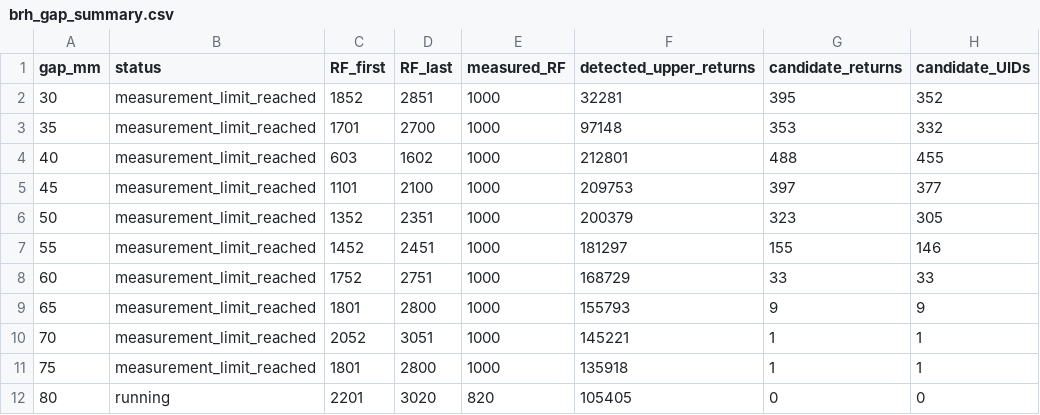
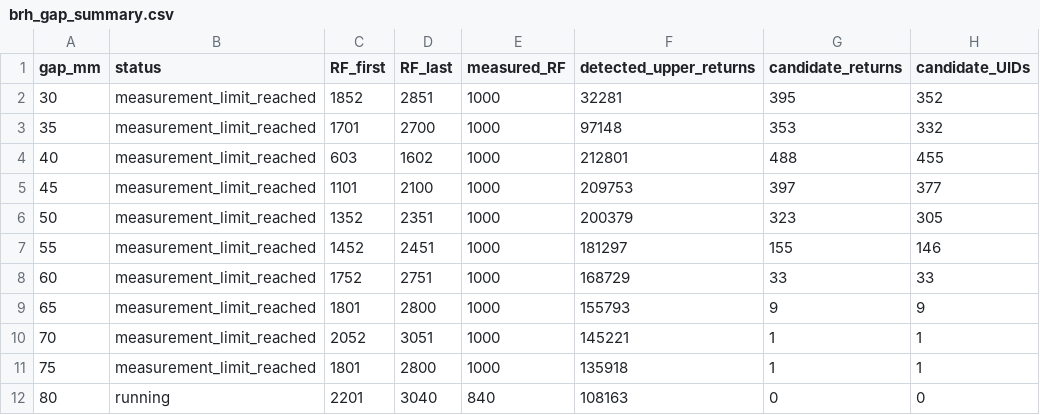
Before and after one commit to YGLSNU/eduPIC_PAL_RF-sheath, a CSV file: results/261124_BRH_gap20-80_step5/brh_gap_summary.csv, drawn as a sheet; only a part is shown; the diff names each change by its address in the sheet, - before the commit and + after, or states it on an @@ line.

```diff
--- a/results/261124_BRH_gap20-80_step5/brh_gap_summary.csv
+++ b/results/261124_BRH_gap20-80_step5/brh_gap_summary.csv
-D12 (RF_last): 3020
+D12 (RF_last): 3040
-E12 (measured_RF): 820
+E12 (measured_RF): 840
-F12 (detected_upper_returns): 105405
+F12 (detected_upper_returns): 108163
```
Also changed, not shown: results/261124_BRH_gap20-80_step5/80mm/data/position_eepf.csv, results/261124_BRH_gap20-80_step5/80mm/history.csv, 49 other files.
